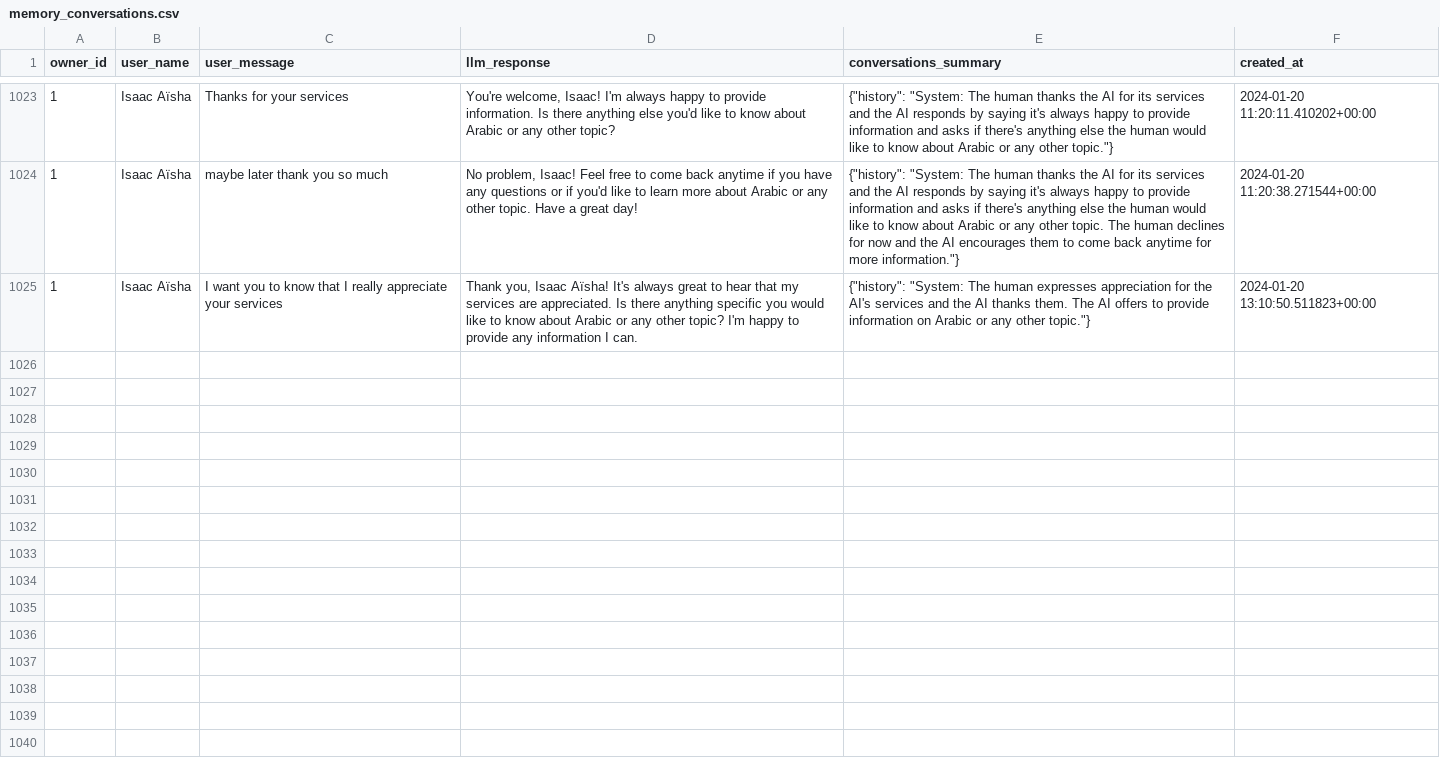
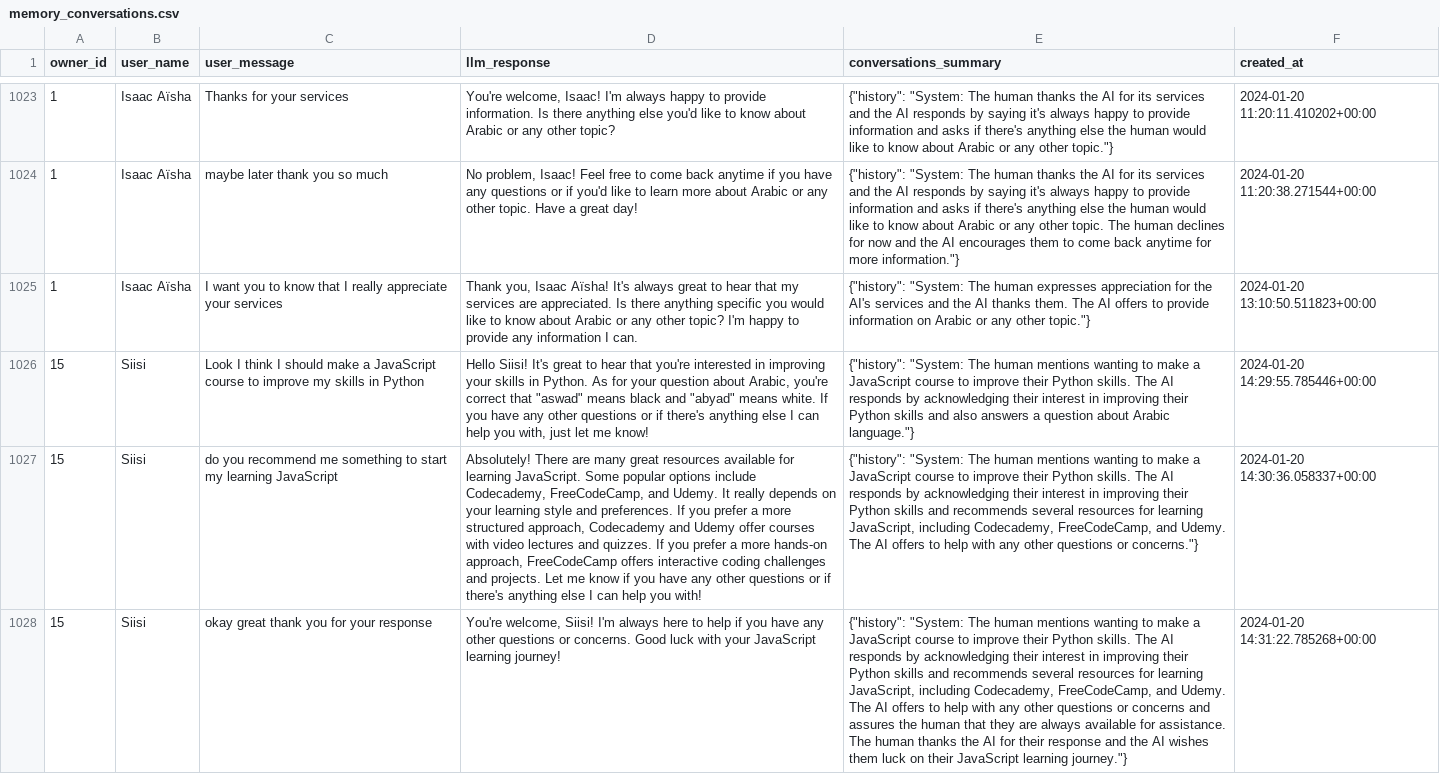
Before and after one commit to isaacaisha/dbt-openai, a CSV file: memory_conversations.csv, drawn as a sheet; only a part is shown, gaps mark what is left out; the diff names each change by its address in the sheet, - before the commit and + after, or states it on an @@ line.

```diff
--- a/memory_conversations.csv
+++ b/memory_conversations.csv
+row 1026: 15 | Siisi | Look I think I should make a JavaScript course to improve my skills in Python | Hello Siisi! It's great to hear that you're interested in improving your skills in Python. As for your question about Arabic, you're correct that "aswad" means black and "abyad" means white. If you have any other questions or if there's anything else I can help you with, just let me know! | {"history": "System: The human mentions wanting to make a JavaScript course to improve their Python skills. The AI responds by acknowledging their interest in improving their Python skills and also answers a question about Arabic language."} | 2024-01-20 14:29:55.785446+00:00
+row 1027: 15 | Siisi | do you recommend me something to start my learning JavaScript | Absolutely! There are many great resources available for learning JavaScript. Some popular options include Codecademy, FreeCodeCamp, and Udemy. It really depends on your learning style and preferences. If you prefer a more structured approach, Codecademy and Udemy offer courses with video lectures and quizzes. If you prefer a more hands-on approach, FreeCodeCamp offers interactive coding challenges and projects. Let me know if you have any other questions or if there's anything else I can help you with! | {"history": "System: The human mentions wanting to make a JavaScript course to improve their Python skills. The AI responds by acknowledging their interest in improving their Python skills and recommends several resources for learning JavaScript, including Codecademy, FreeCodeCamp, and Udemy. The AI offers to help with any other questions or concerns."} | 2024-01-20 14:30:36.058337+00:00
+row 1028: 15 | Siisi | okay great thank you for your response | You're welcome, Siisi! I'm always here to help if you have any other questions or concerns. Good luck with your JavaScript learning journey! | {"history": "System: The human mentions wanting to make a JavaScript course to improve their Python skills. The AI responds by acknowledging their interest in improving their Python skills and recommends several resources for learning JavaScript, including Codecademy, FreeCodeCamp, and Udemy. The AI offers to help with any other questions or concerns and assures the human that they are always available for assistance. The human thanks the AI for their response and the AI wishes them luck on their JavaScript learning journey."} | 2024-01-20 14:31:22.785268+00:00
```
Also changed, not shown: last_memory_conversations.csv, 21 other files.
